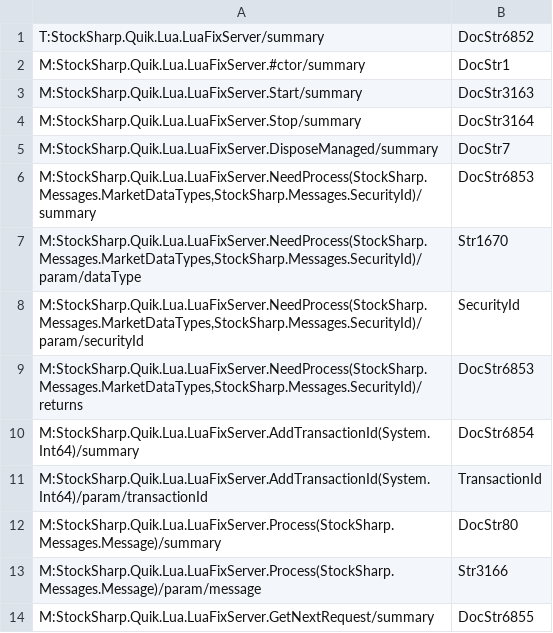
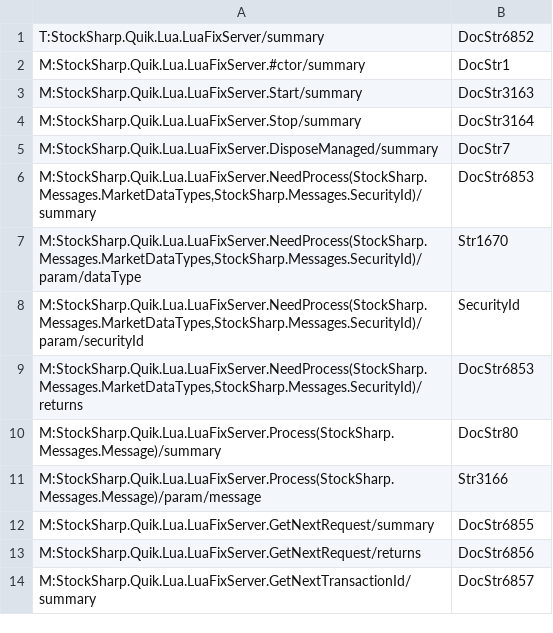
Before and after one commit to StockSharp/StockSharp, a CSV file: Localization/XmlComments/StockSharp.Quik.csv, drawn as a sheet; only a part is shown; the shorter side is filled out with more unchanged rows.

Commit message:
Xml comment fixes.

```diff
--- a/Localization/XmlComments/StockSharp.Quik.csv
+++ b/Localization/XmlComments/StockSharp.Quik.csv
@@ -9,4 +9,2 @@ M:StockSharp.Quik.Lua.LuaFixServer.NeedProcess(StockSharp.Messages.MarketDataTyp
 M:StockSharp.Quik.Lua.LuaFixServer.NeedProcess(StockSharp.Messages.MarketDataTypes,StockSharp.Messages.SecurityId)/returns;DocStr6853
-M:StockSharp.Quik.Lua.LuaFixServer.AddTransactionId(System.Int64)/summary;DocStr6854
-M:StockSharp.Quik.Lua.LuaFixServer.AddTransactionId(System.Int64)/param/transactionId;TransactionId
 M:StockSharp.Quik.Lua.LuaFixServer.Process(StockSharp.Messages.Message)/summary;DocStr80
```
Also changed, not shown: Localization/XmlComments/StockSharp.Algo.csv, Localization/XmlComments/StockSharp.Logging.csv, 1 other file.
